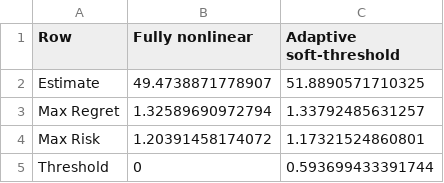
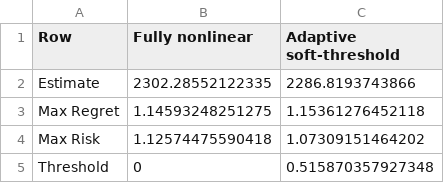
Before and after one commit to lsun20/MissAdapt, a CSV file: Matlab/const_results.csv, drawn as a sheet.

```diff
--- a/Matlab/const_results.csv
+++ b/Matlab/const_results.csv
@@ -1,5 +1,5 @@
 Row,Fully nonlinear,Adaptive soft-threshold
-Estimate,49.4738871778907,51.8890571710325
-Max Regret,1.32589690972794,1.33792485631257
-Max Risk,1.20391458174072,1.17321524860801
-Threshold,0,0.593699433391744
+Estimate,2302.28552122335,2286.8193743866
+Max Regret,1.14593248251275,1.15361276452118
+Max Risk,1.12574475590418,1.07309151464202
+Threshold,0,0.515870357927348
```
Also changed, not shown: Matlab/results.csv, 3 other files.
